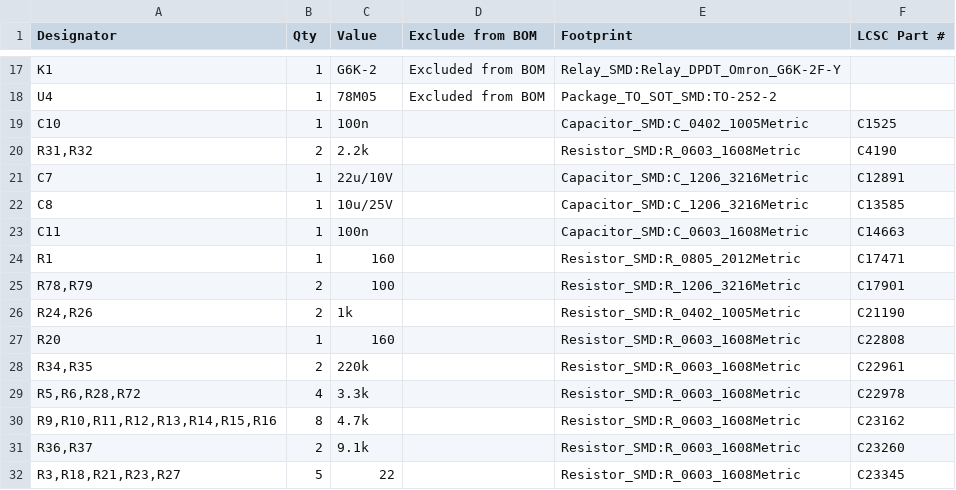
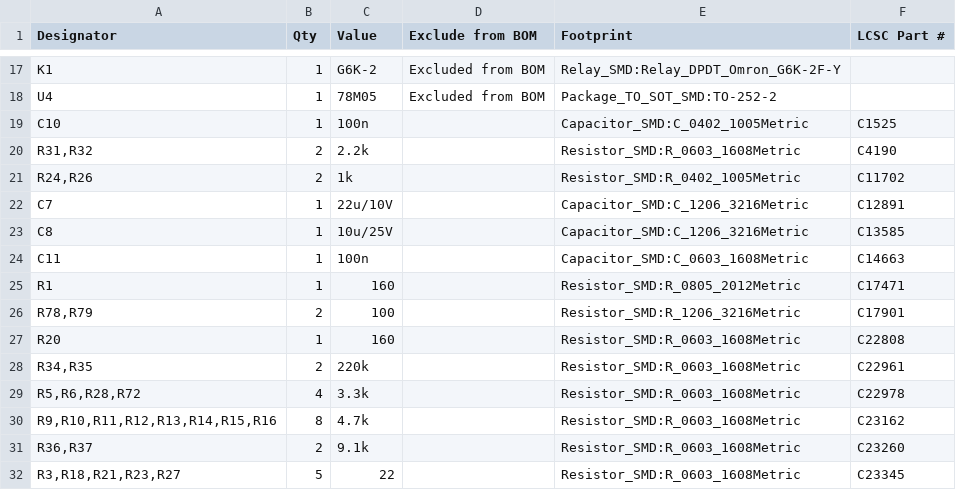
Before and after one commit to git4dcc/RTB_C13, a CSV file: gerber/C13_2_bom.csv, drawn as a sheet; only a part is shown, gaps mark what is left out; removed rows and columns are numbered as before the commit, all else as after; the diff names each change by its address in the sheet, - before the commit and + after, or states it on an @@ line.

```diff
--- a/gerber/C13_2_bom.csv
+++ b/gerber/C13_2_bom.csv
+row 21: R24,R26 | 2 | 1k |  | Resistor_SMD:R_0402_1005Metric | C11702
-row 26: R24,R26 | 2 | 1k |  | Resistor_SMD:R_0402_1005Metric | C21190
```
Also changed, not shown: 4 other files.
